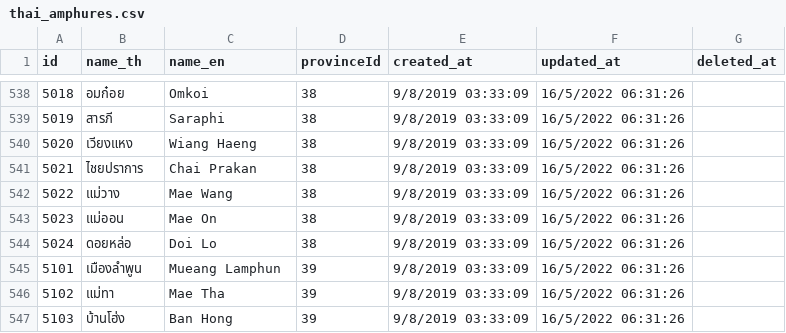
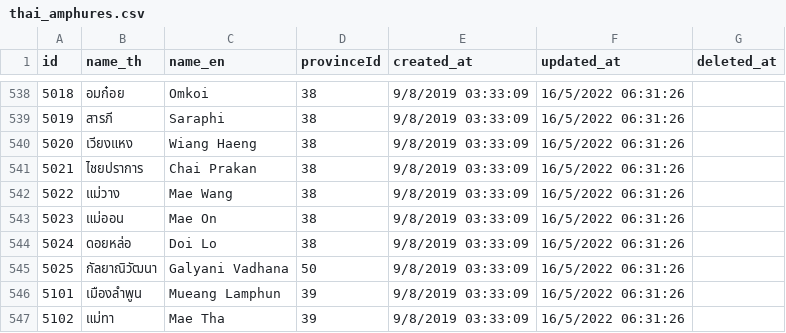
Before and after one commit to thckornrsm/ingrecare-system, a CSV file: csv/thai_amphures.csv, drawn as a sheet; only a part is shown, gaps mark what is left out; the shorter side is filled out with more unchanged rows.

Commit message:
csv-ag

```diff
--- a/csv/thai_amphures.csv
+++ b/csv/thai_amphures.csv
@@ -544,2 +544,3 @@
 "5024","ดอยหล่อ","Doi Lo","38","9/8/2019 03:33:09","16/5/2022 06:31:26",
+"5025","กัลยาณิวัฒนา","Galyani Vadhana","50","9/8/2019 03:33:09","16/5/2022 06:31:26",
 "5101","เมืองลำพูน","Mueang Lamphun","39","9/8/2019 03:33:09","16/5/2022 06:31:26",
```
